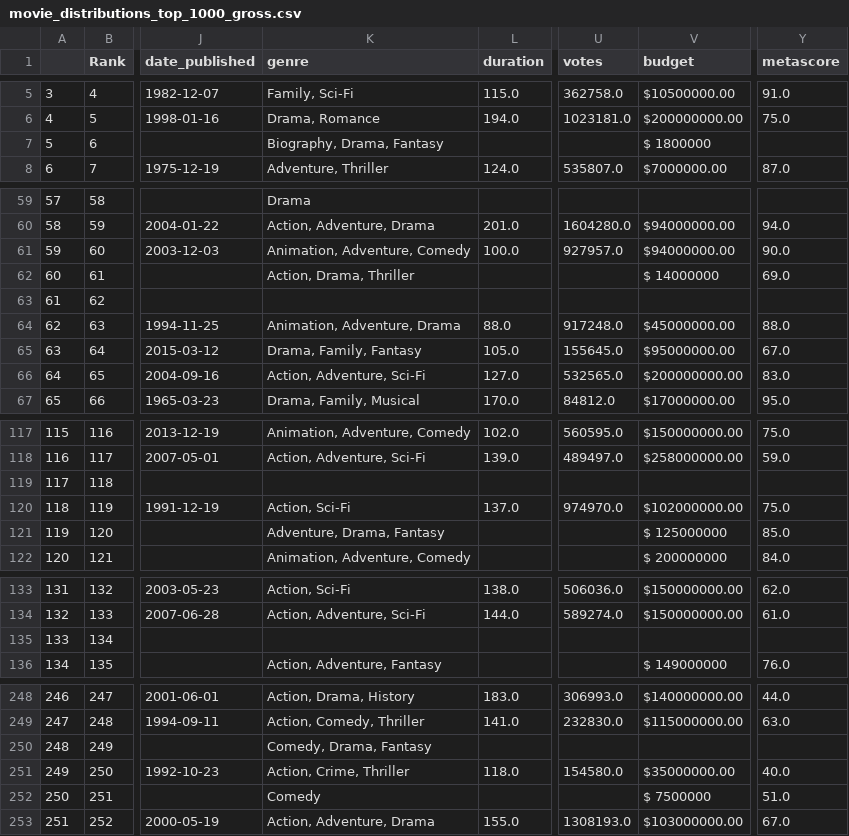
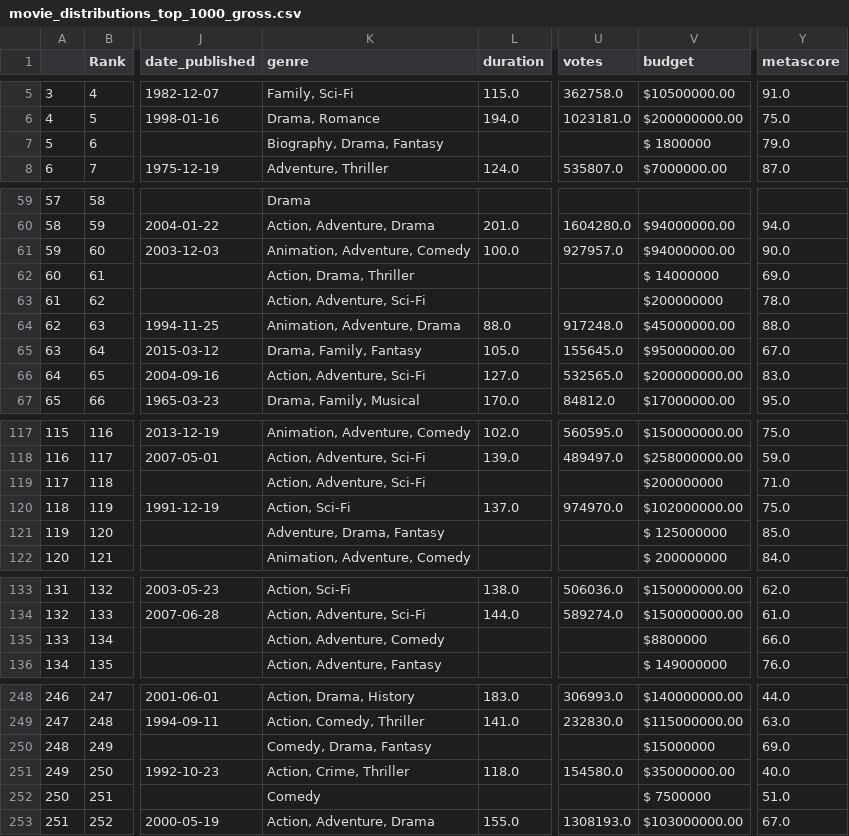
Before and after one commit to 6859-sp21/final-project-diversity-in-hollywood, a CSV file: datasets/movie_distributions_top_1000_gross.csv, drawn as a sheet; only a part is shown, gaps mark what is left out; the diff covers the shown part only; the diff names each change by its address in the sheet, - before the commit and + after, or states it on an @@ line.

Commit message:
populate missing data fields

```diff
--- a/datasets/movie_distributions_top_1000_gross.csv
+++ b/datasets/movie_distributions_top_1000_gross.csv
-Y7 (metascore): (empty)
+Y7 (metascore): 79.0
-K63 (genre): (empty)
+K63 (genre): Action, Adventure, Sci-Fi
-V63 (budget): (empty)
+V63 (budget): $200000000
-Y63 (metascore): (empty)
+Y63 (metascore): 78.0
-K119 (genre): (empty)
+K119 (genre): Action, Adventure, Sci-Fi
-V119 (budget): (empty)
+V119 (budget): $200000000
-Y119 (metascore): (empty)
+Y119 (metascore): 71.0
-K135 (genre): (empty)
+K135 (genre): Action, Adventure, Comedy
-V135 (budget): (empty)
+V135 (budget): $8800000
-Y135 (metascore): (empty)
+Y135 (metascore): 66.0
-V250 (budget): (empty)
+V250 (budget): $15000000
-Y250 (metascore): (empty)
+Y250 (metascore): 69.0
```
Also changed, not shown: 1 edited cell elsewhere in this file, 1 other file.
